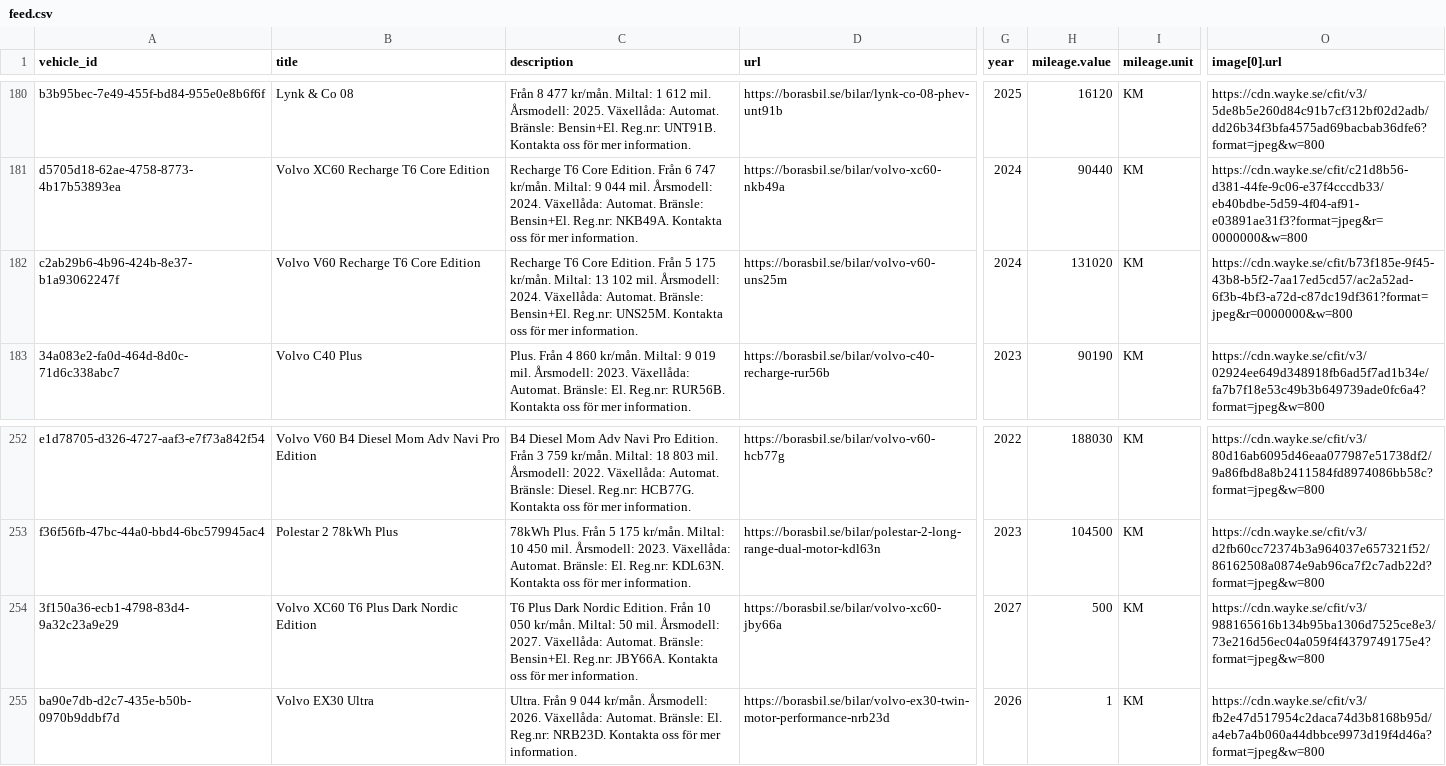
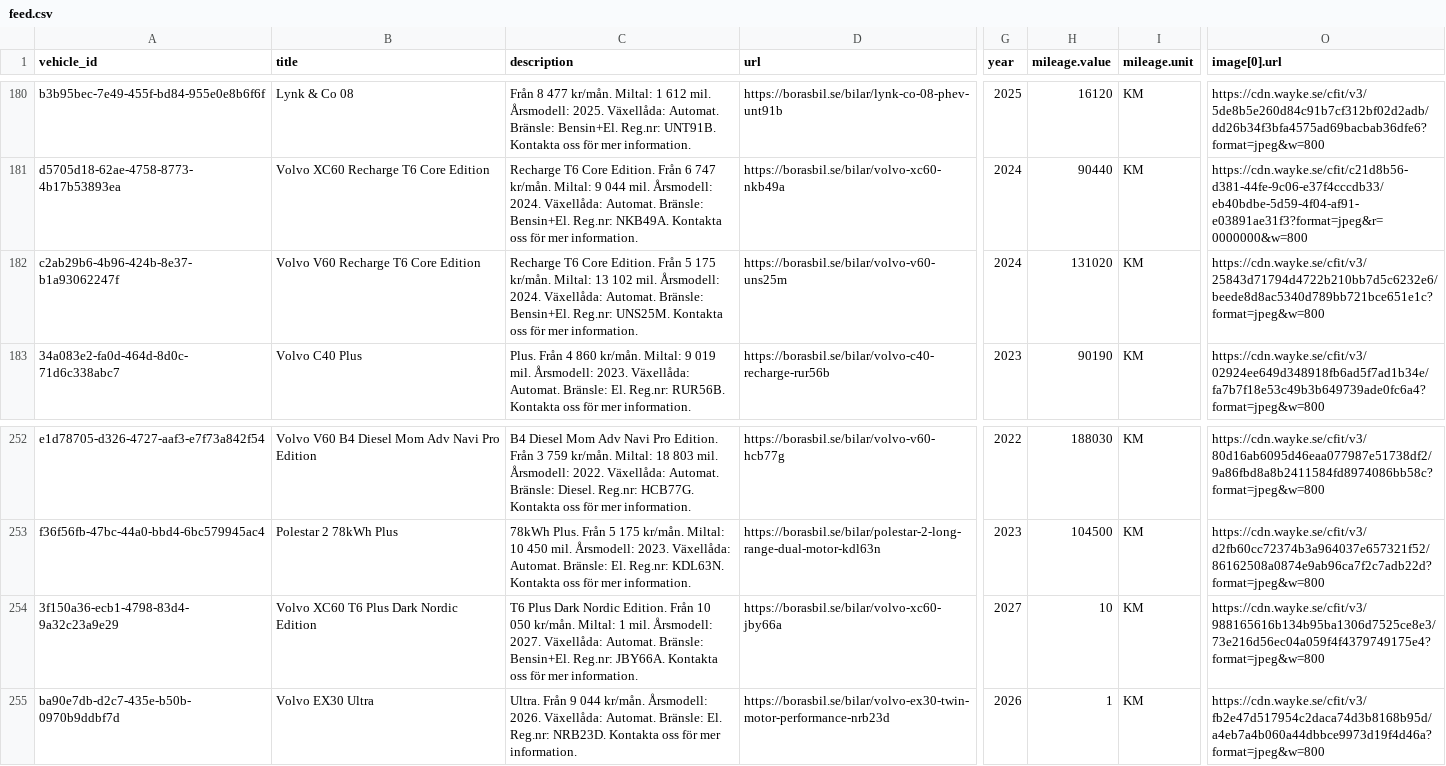
Before and after one commit to Milad-vivamedia/borasbil-facebook-feed, a CSV file: feed.csv, drawn as a sheet; only a part is shown, gaps mark what is left out; the diff names each change by its address in the sheet, - before the commit and + after, or states it on an @@ line.

Commit message:
Update feed 636b492ede17f28a9ce0ffe93aae6695e222b00f

```diff
--- a/feed.csv
+++ b/feed.csv
-O182 (image[0].url): https://cdn.wayke.se/cfit/b73f185e-9f45-43b8-b5f2-7aa17ed5cd57/ac2a52ad-6f3b-4bf3-a72d-c87dc19df361?format=jpeg&r=0000000&w=800
+O182 (image[0].url): https://cdn.wayke.se/cfit/v3/25843d71794d4722b210bb7d5c6232e6/beede8d8ac5340d789bb721bce651e1c?format=jpeg&w=800
-C254 (description): …kr/mån. Miltal: 50 mil. Årsmodell:…
+C254 (description): …kr/mån. Miltal: 1 mil. Årsmodell:…
-H254 (mileage.value): 500
+H254 (mileage.value): 10
```
Also changed, not shown: 2 other files.
